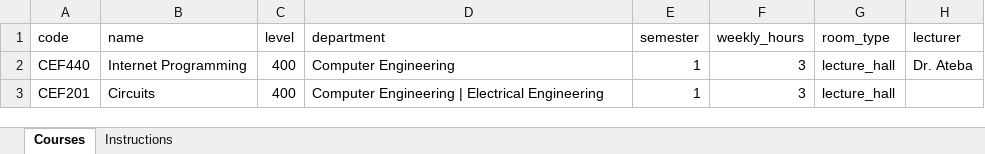
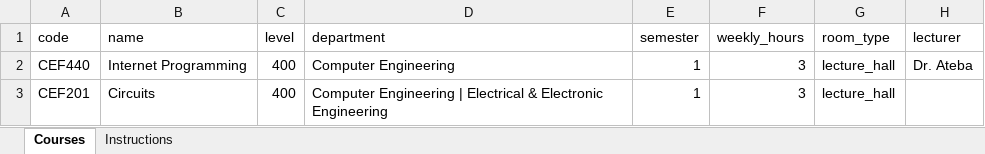
Before and after one commit to Bradfordnfor/Final-Year-Project, an Excel workbook: docs/client_intake/courses_template.xlsx, sheet Courses, drawn as a sheet; values as stored, in another font and other column widths than the file's, no borders; the diff names each change by its address in the sheet, - before the commit and + after, or states it on an @@ line.

Commit message:
client intake: lecturer availability is entered as unavailable slots directly (no complement) and the shared-course example uses the real Electrical & Electronic Engineering name

```diff
--- a/docs/client_intake/courses_template.xlsx (sheet Courses)
+++ b/docs/client_intake/courses_template.xlsx (sheet Courses)
-D3 (department): …| Electrical Engineering
+D3 (department): …| Electrical & Electronic Engineering
```
Also changed, not shown: sheet Instructions, 5 other files.
